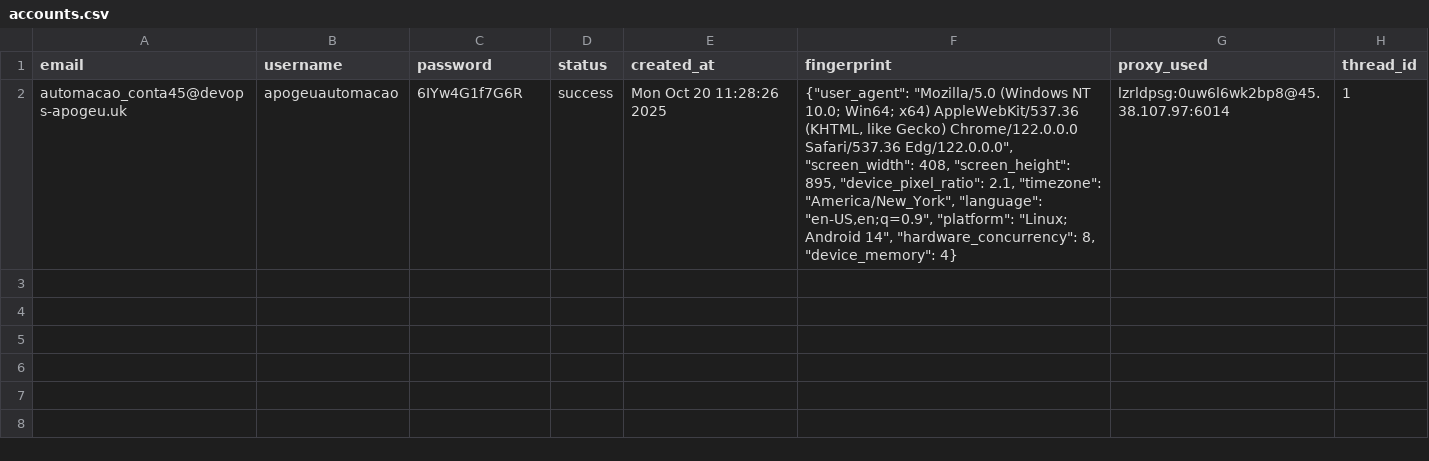
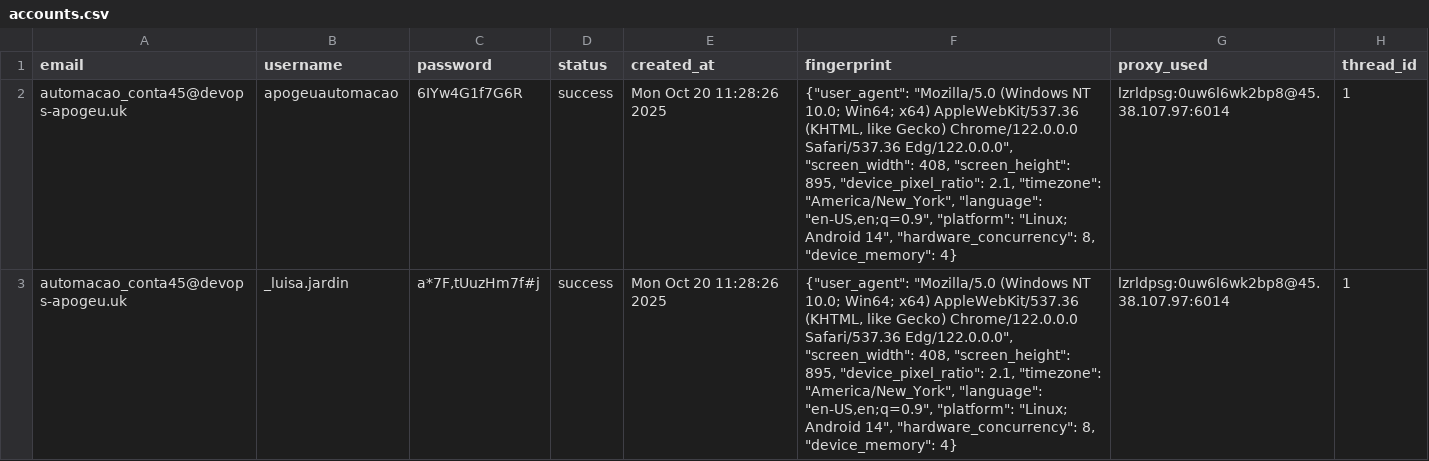
Before and after one commit to igorvboas/ig-extraction, a CSV file: data/accounts.csv, drawn as a sheet.

Commit message:
Update accounts.csv

```diff
--- a/data/accounts.csv
+++ b/data/accounts.csv
@@ -2 +2,2 @@ email;username;password;status;created_at;fingerprint;proxy_used;thread_id
 automacao_conta45@devops-apogeu.uk; apogeuautomacao; 6IYw4G1f7G6R;success;Mon Oct 20 11:28:26 2025;"{""user_agent"": ""Mozilla/5.0 (Windows NT 10.0; Win64; x64) AppleWebKit/537.36 (KHTML, like Gecko) Chrome/122.0.0.0 Safari/537.36 Edg/122.0.0.0"", ""screen_width"": 408, ""screen_height"": 895, ""device_pixel_ratio"": 2.1, ""timezone"": ""America/New_York"", ""language"": ""en-US,en;q=0.9"", ""platform"": ""Linux; Android 14"", ""hardware_concurrency"": 8, ""device_memory"": 4}";lzrldpsg:0uw6l6wk2bp8@45.38.107.97:6014;1
+automacao_conta45@devops-apogeu.uk; _luisa.jardin; a*7F,tUuzHm7f#j;success;Mon Oct 20 11:28:26 2025;"{""user_agent"": ""Mozilla/5.0 (Windows NT 10.0; Win64; x64) AppleWebKit/537.36 (KHTML, like Gecko) Chrome/122.0.0.0 Safari/537.36 Edg/122.0.0.0"", ""screen_width"": 408, ""screen_height"": 895, ""device_pixel_ratio"": 2.1, ""timezone"": ""America/New_York"", ""language"": ""en-US,en;q=0.9"", ""platform"": ""Linux; Android 14"", ""hardware_concurrency"": 8, ""device_memory"": 4}";lzrldpsg:0uw6l6wk2bp8@45.38.107.97:6014;1
```
